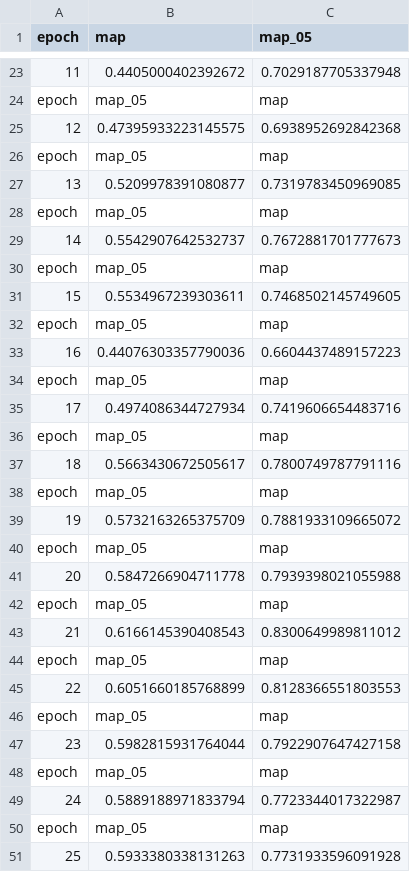
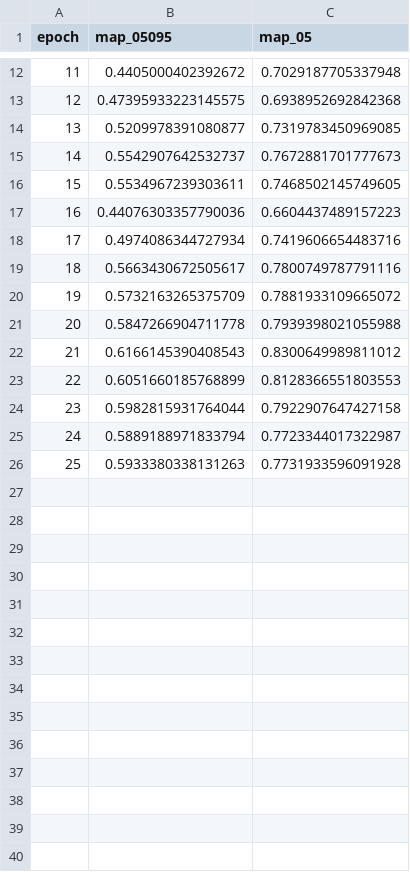
Before and after one commit to kimia-cvengineer/Parking-Space-Detection, a CSV file: training_logs/model_map.csv, drawn as a sheet; only a part is shown, gaps mark what is left out; the diff covers the shown part only; the diff names each change by its address in the sheet, - before the commit and + after, or states it on an @@ line.

Commit message:
Update model_map.csv

```diff
--- a/training_logs/model_map.csv
+++ b/training_logs/model_map.csv
-B1: map
+B1: map_05095
-row 24: epoch | map_05 | map
-row 26: epoch | map_05 | map
-row 28: epoch | map_05 | map
-row 30: epoch | map_05 | map
-row 32: epoch | map_05 | map
-row 34: epoch | map_05 | map
-row 36: epoch | map_05 | map
-row 38: epoch | map_05 | map
-row 40: epoch | map_05 | map
-row 42: epoch | map_05 | map
-row 44: epoch | map_05 | map
-row 46: epoch | map_05 | map
-row 48: epoch | map_05 | map
-row 50: epoch | map_05 | map
```
Also changed, not shown: 11 removed rows elsewhere in this file.
